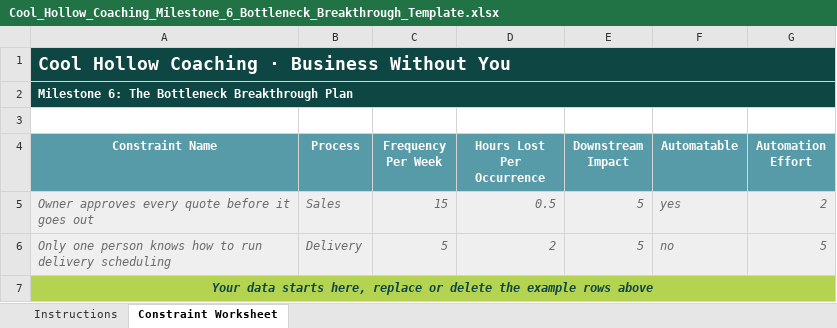
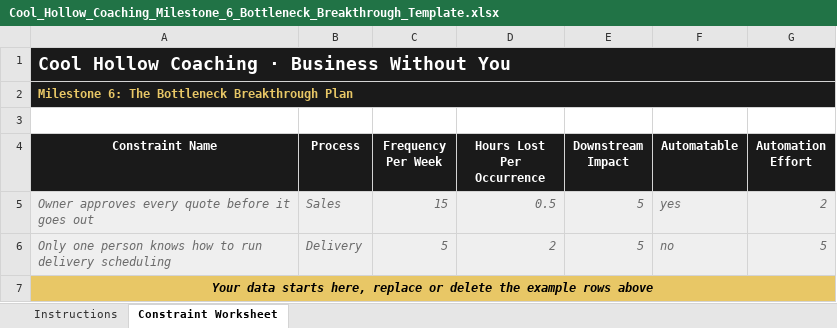
Before and after one commit to mattfitzy1/cool-hollow-coaching, an Excel workbook: apps/bottleneck-breakthrough/Cool_Hollow_Coaching_Milestone_6_Bottleneck_Breakthrough_Template.xlsx, sheet Constraint Worksheet, drawn as a sheet; values as stored, in another font and other column widths than the file's, no borders; the diff names each change by its address in the sheet, - before the commit and + after, or states it on an @@ line.

```diff
--- a/apps/bottleneck-breakthrough/Cool_Hollow_Coaching_Milestone_6_Bottleneck_Breakthrough_Template.xlsx (sheet Constraint Worksheet)
+++ b/apps/bottleneck-breakthrough/Cool_Hollow_Coaching_Milestone_6_Bottleneck_Breakthrough_Template.xlsx (sheet Constraint Worksheet)
-A1:A2 fill: #0E4643
+A1:A2 fill: #1A1A1A
-A2 text colour: #FFFFFF
+A2 text colour: #E8C766
-A4:G4 fill: #589BA8
+A4:G4 fill: #1A1A1A
@@ A7 fill: #B4D351 → #E8C766, text colour: #0E4643 → black @@
```
Also changed, not shown: sheet Instructions, apps/cash-confidence/Cool_Hollow_Coaching_Milestone_5_Cash_Confidence_Template.xlsx, apps/dashboard-selector/Cool_Hollow_Coaching_Milestone_3_Dashboard_Template.xlsx, 11 other files.
